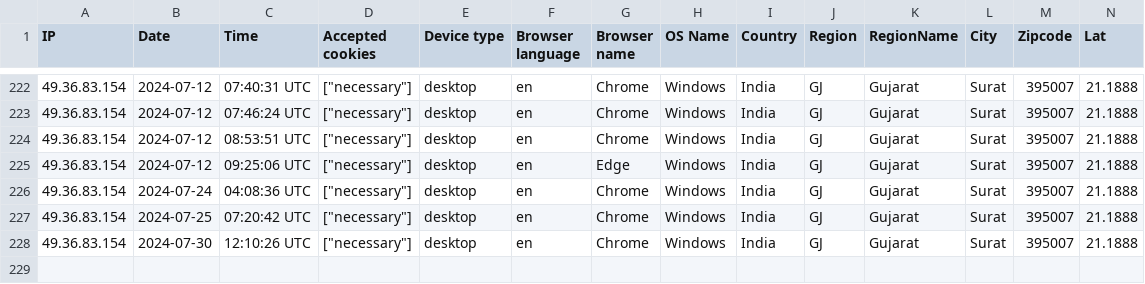
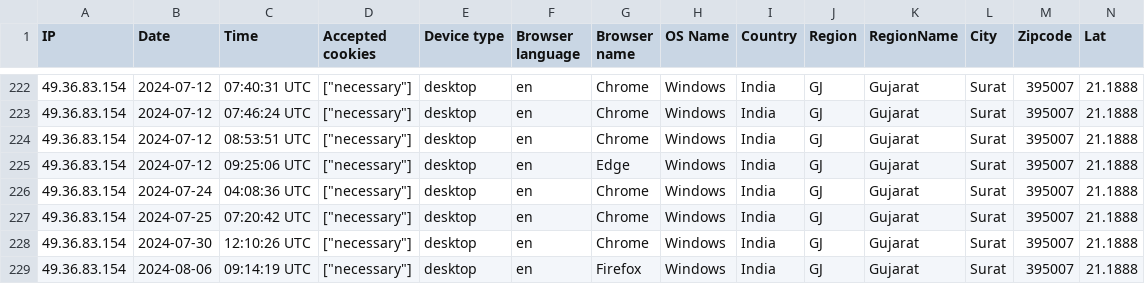
Before and after one commit to Kuldeepdhakar6268/Trumen, a CSV file: storage/uploads/sample/data.csv, drawn as a sheet; only a part is shown, gaps mark what is left out; rows hold the shown columns only; the diff names each change by its address in the sheet, - before the commit and + after, or states it on an @@ line.

```diff
--- a/storage/uploads/sample/data.csv
+++ b/storage/uploads/sample/data.csv
+row 229: 49.36.83.154 | 2024-08-06 | 09:14:19 UTC | ["necessary"] | desktop | en | Firefox | Windows | India | GJ | Gujarat | Surat | 395007 | 21.1888
```
Also changed, not shown: 15 other files.
